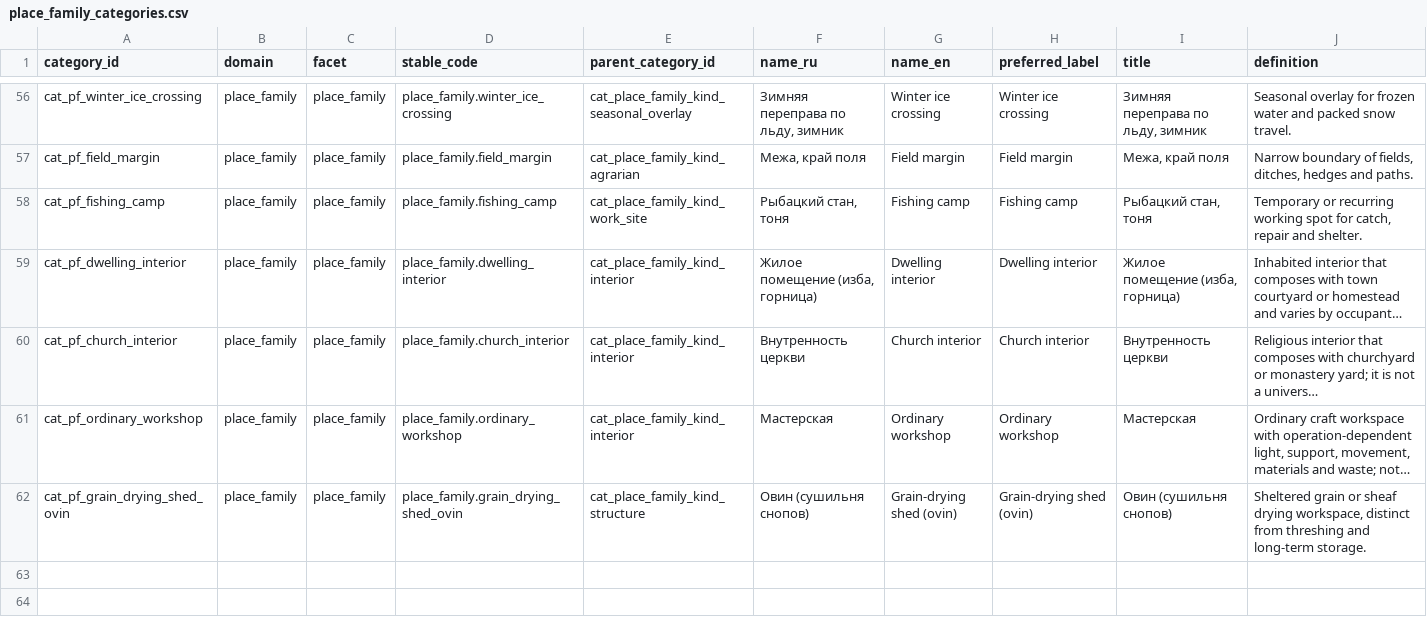
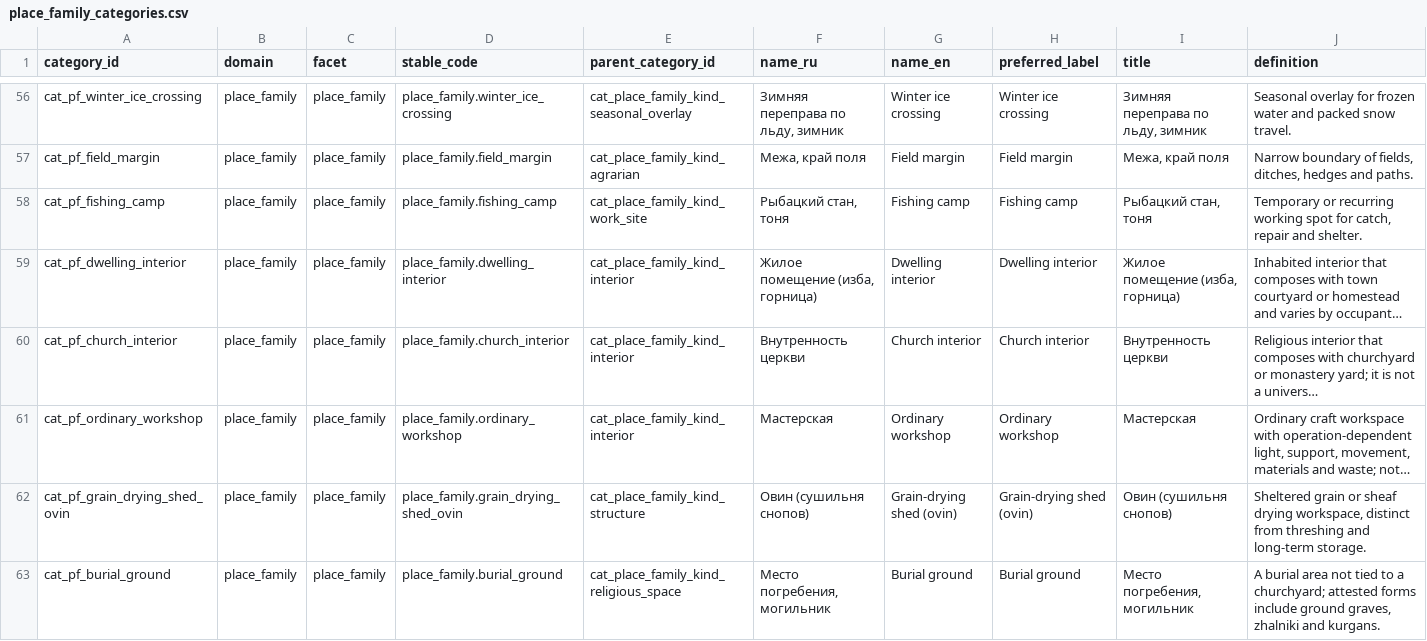
Before and after one commit to PavelSlaven/Novgorod1230, a CSV file: data/world-catalogs/novgorod/game-base-v1/places-binding/categories/place_family_categories.csv, drawn as a sheet; only a part is shown, gaps mark what is left out; long unchanged cells end in …; rows hold the shown columns only; the diff names each change by its address in the sheet, - before the commit and + after, or states it on an @@ line.

```diff
--- a/data/world-catalogs/novgorod/game-base-v1/places-binding/categories/place_family_categories.csv
+++ b/data/world-catalogs/novgorod/game-base-v1/places-binding/categories/place_family_categories.csv
+row 63: cat_pf_burial_ground | place_family | place_family | place_family.burial_ground | cat_place_family_kind_religious_space | Место погребения, могильник | Burial ground | Burial ground | Место погребения, могильник | A burial area not tied to a churchyard; attested forms include ground graves, zhalniki and kurgans.
```
Also changed, not shown: data/world-catalogs/novgorod/game-base-v1/places-binding/limits/place_generation_limits.csv, data/world-catalogs/novgorod/game-base-v1/places-binding/places/node_binding.csv, 37 other files.
